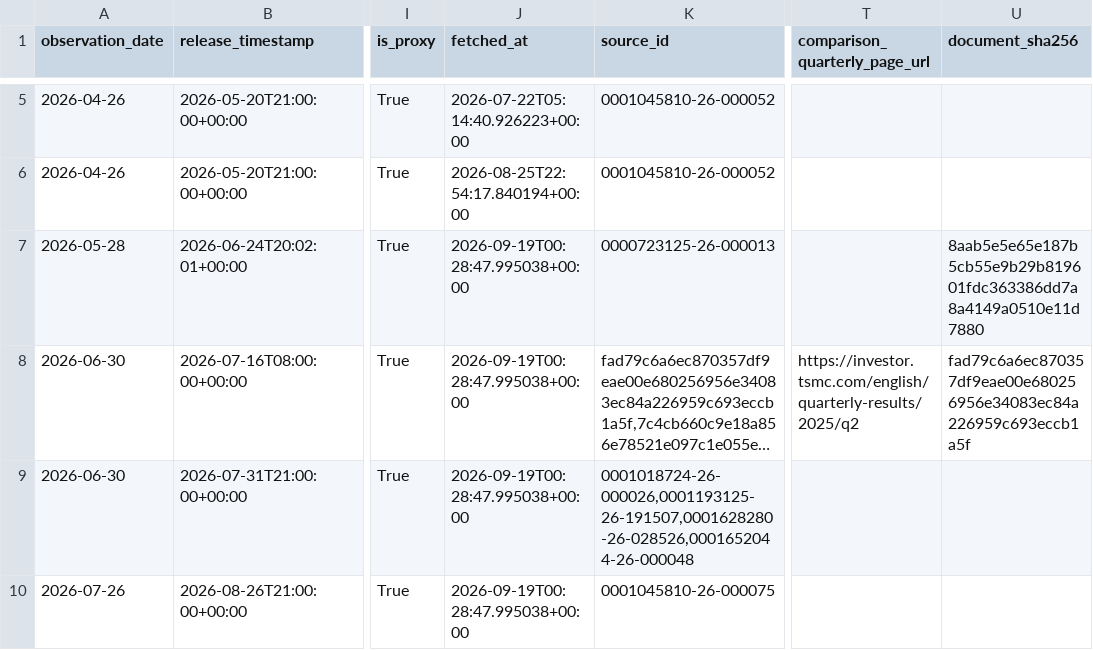
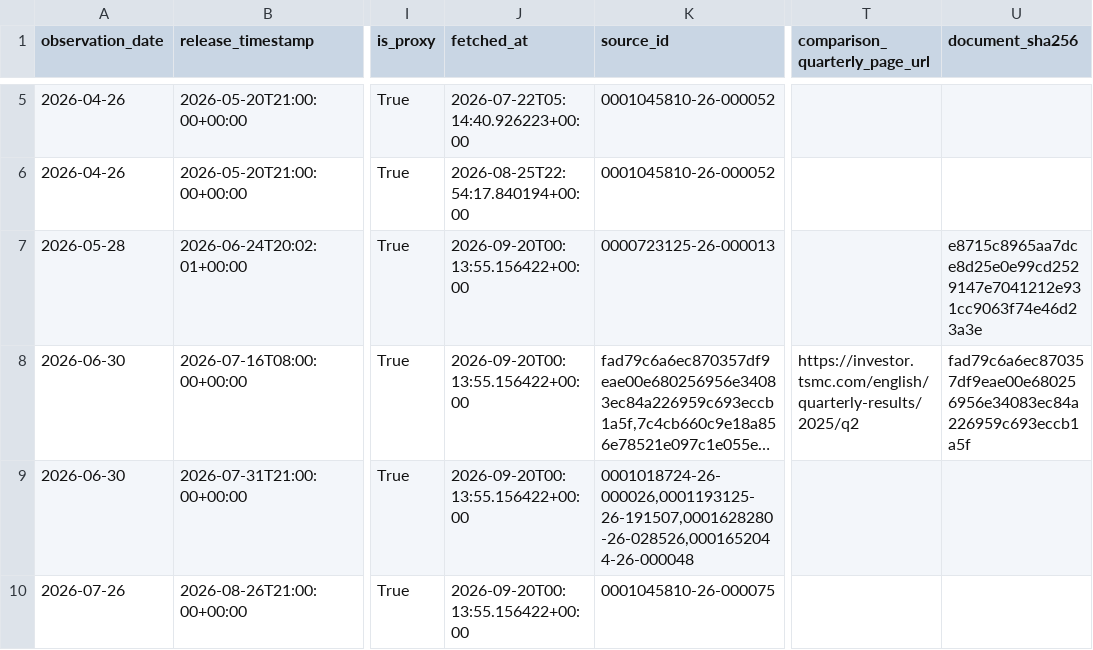
Before and after one commit to oldweng415-dev/investment-os, a CSV file: data/ai_cycle_pit.csv, drawn as a sheet; only a part is shown, gaps mark what is left out; long unchanged cells end in …; the diff names each change by its address in the sheet, - before the commit and + after, or states it on an @@ line.

```diff
--- a/data/ai_cycle_pit.csv
+++ b/data/ai_cycle_pit.csv
-J7:J10 (fetched_at): 2026-09-19T00:28:47.995038+00:00
+J7:J10 (fetched_at): 2026-09-20T00:13:55.156422+00:00
-U7 (document_sha256): 8aab5e5e65e187b5cb55e9b29b819601fdc363386dd7a8a4149a0510e11d7880
+U7 (document_sha256): e8715c8965aa7dce8d25e0e99cd2529147e7041212e931cc9063f74e46d23a3e
```
Also changed, not shown: data/events.csv, data/positioning_pit.csv, 1 other file.
